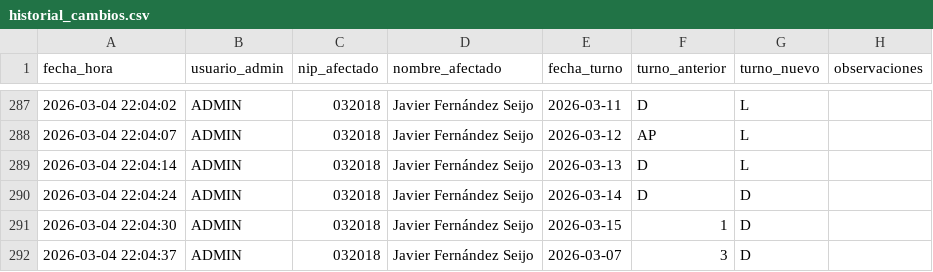
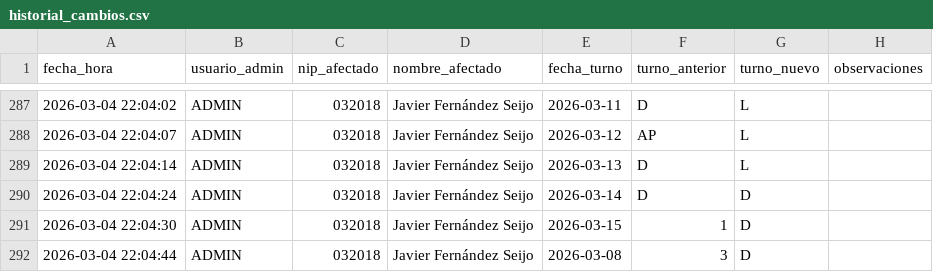
Before and after one commit to samuelfdezp-rgb/Cuadrante-2026, a CSV file: historial_cambios.csv, drawn as a sheet; only a part is shown, gaps mark what is left out.

Commit message:
Actualiza historial_cambios.csv

```diff
--- a/historial_cambios.csv
+++ b/historial_cambios.csv
@@ -291,2 +291,2 @@ fecha_hora,usuario_admin,nip_afectado,nombre_afectado,fecha_turno,turno_anterior
 2026-03-04 22:04:30,ADMIN,032018,Javier Fernández Seijo,2026-03-15,1,D,
-2026-03-04 22:04:37,ADMIN,032018,Javier Fernández Seijo,2026-03-07,3,D,
+2026-03-04 22:04:44,ADMIN,032018,Javier Fernández Seijo,2026-03-08,3,D,
```
